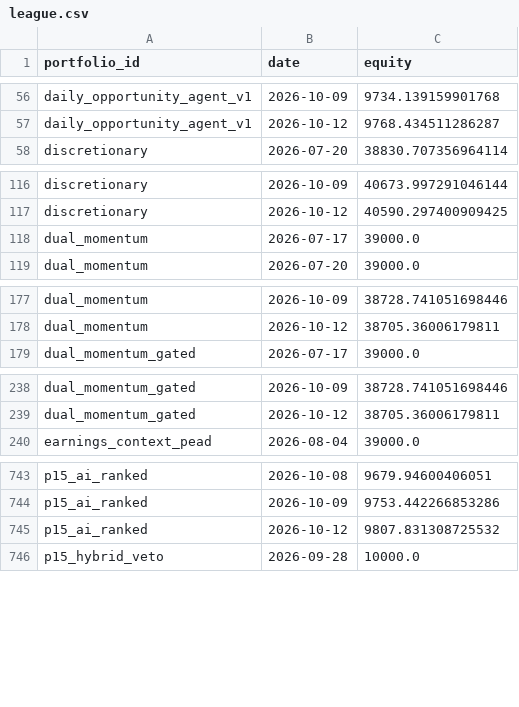
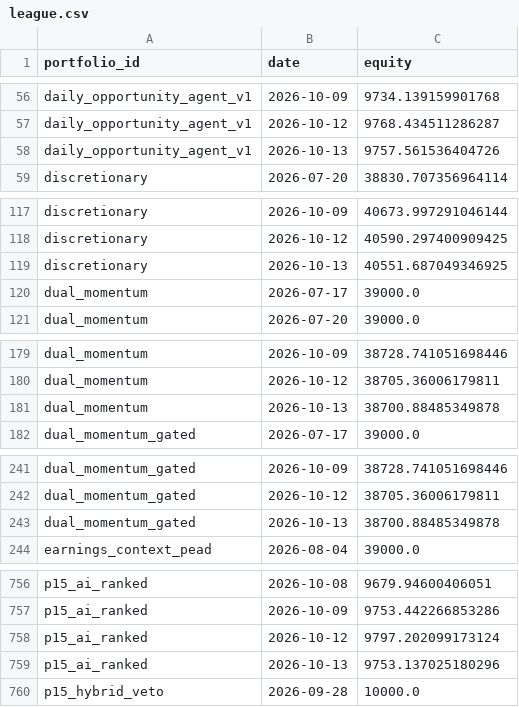
Before and after one commit to ong6/trading-engine, a CSV file: data/reports/league.csv, drawn as a sheet; only a part is shown, gaps mark what is left out; the diff covers the shown part only.

```diff
--- a/data/reports/league.csv
+++ b/data/reports/league.csv
@@ -57,2 +57,3 @@ daily_opportunity_agent_v1,2026-10-09,9734.139159901768
 daily_opportunity_agent_v1,2026-10-12,9768.434511286287
+daily_opportunity_agent_v1,2026-10-13,9757.561536404726
 discretionary,2026-07-20,38830.707356964114
@@ -117,2 +118,3 @@ discretionary,2026-10-09,40673.997291046144
 discretionary,2026-10-12,40590.297400909425
+discretionary,2026-10-13,40551.687049346925
 dual_momentum,2026-07-17,39000.0
@@ -178,2 +180,3 @@ dual_momentum,2026-10-09,38728.741051698446
 dual_momentum,2026-10-12,38705.36006179811
+dual_momentum,2026-10-13,38700.88485349878
 dual_momentum_gated,2026-07-17,39000.0
@@ -239,2 +242,3 @@ dual_momentum_gated,2026-10-09,38728.741051698446
 dual_momentum_gated,2026-10-12,38705.36006179811
+dual_momentum_gated,2026-10-13,38700.88485349878
 earnings_context_pead,2026-08-04,39000.0
@@ -744,3 +757,4 @@ p15_ai_ranked,2026-10-08,9679.94600406051
 p15_ai_ranked,2026-10-09,9753.442266853286
-p15_ai_ranked,2026-10-12,9807.831308725532
+p15_ai_ranked,2026-10-12,9797.202099173124
+p15_ai_ranked,2026-10-13,9753.137025180296
 p15_hybrid_veto,2026-09-28,10000.0
```
Also changed, not shown: 20 added rows elsewhere in this file, 12 other files.
